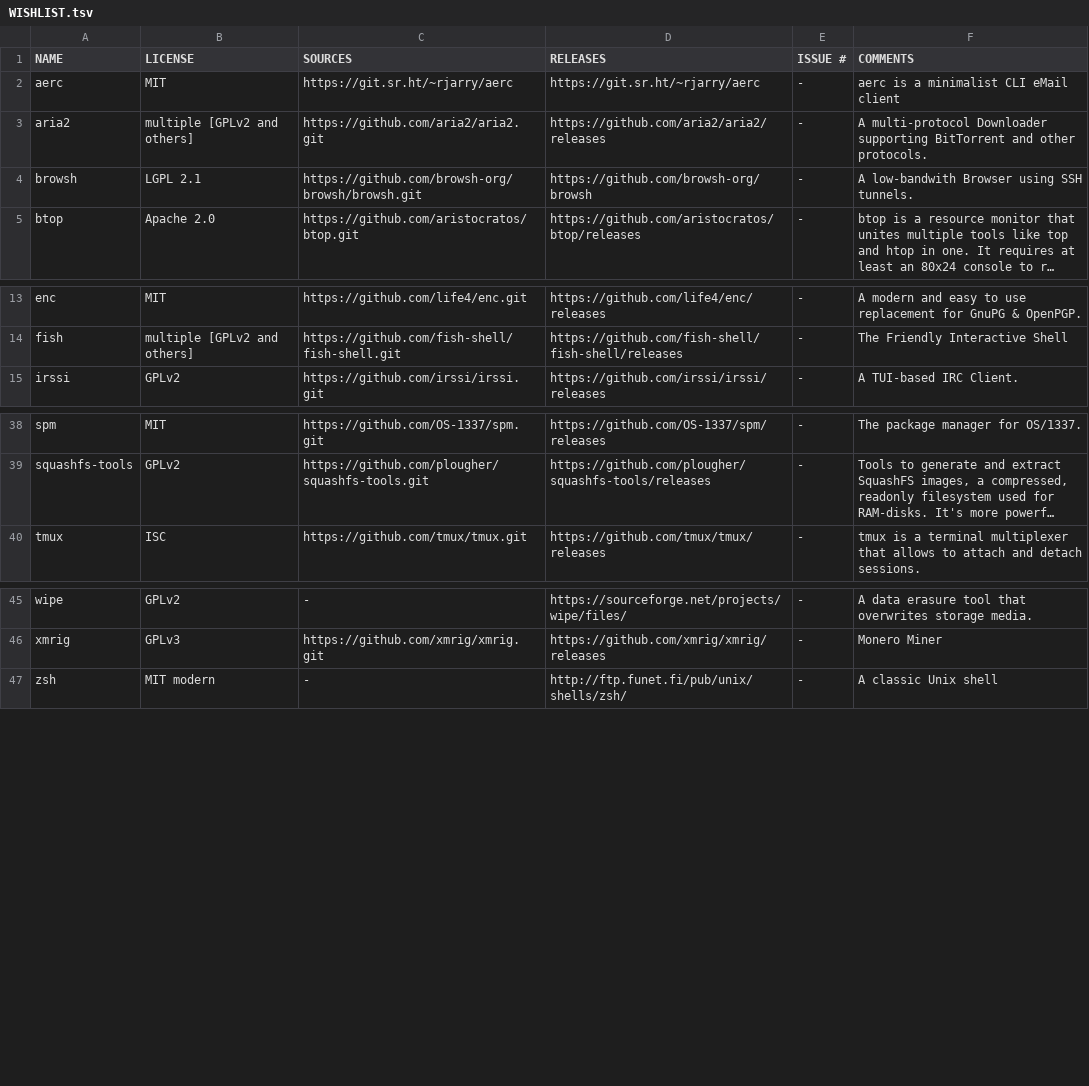
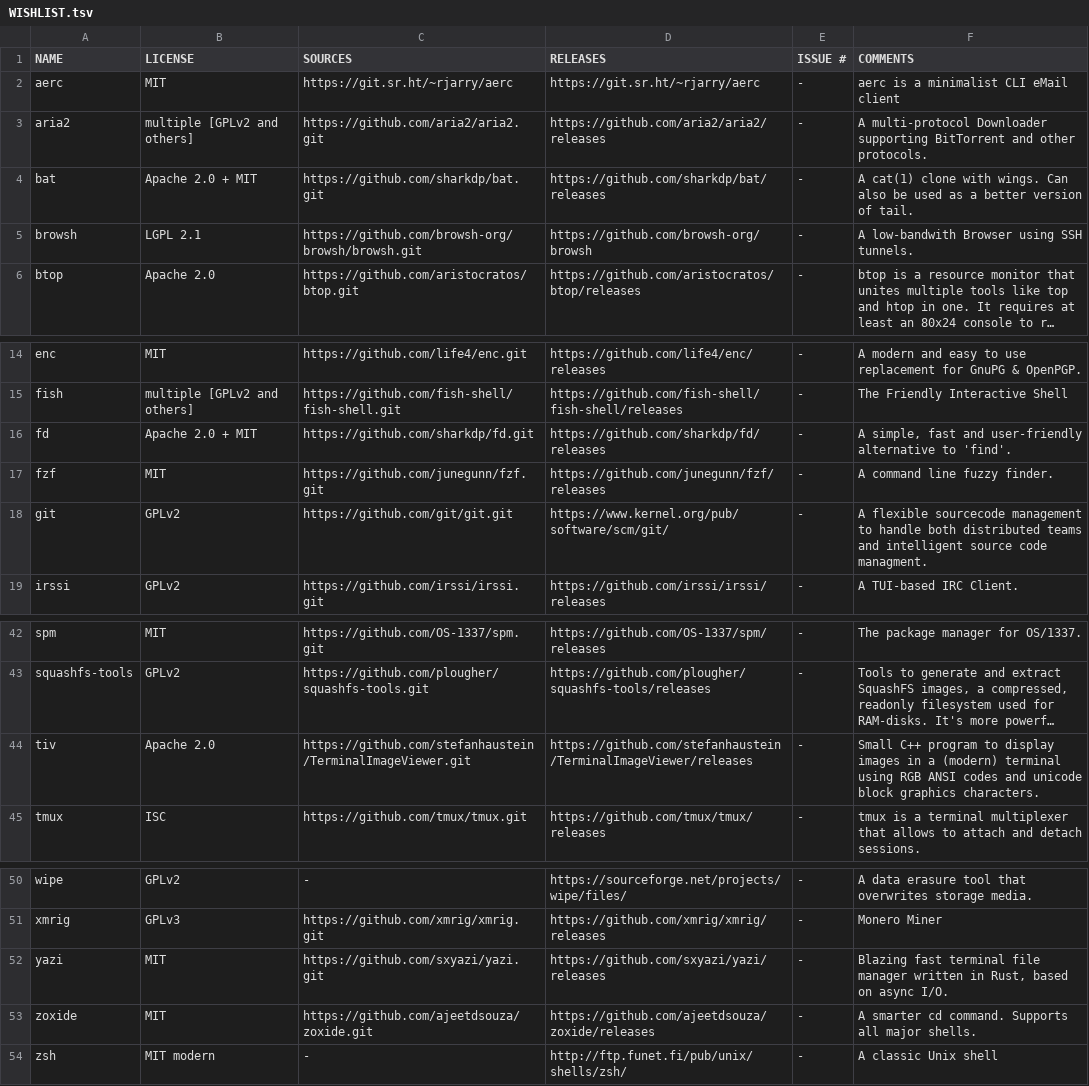
Before and after one commit to OS-1337/pkgs, a TSV file: docs/WISHLIST.tsv, drawn as a sheet; only a part is shown, gaps mark what is left out; long unchanged cells end in …; the diff names each change by its address in the sheet, - before the commit and + after, or states it on an @@ line.

Commit message:
Added bat, fd, fzf, git, tiv, yazi & zoxide to WISHLIST.tsv

```diff
--- a/docs/WISHLIST.tsv
+++ b/docs/WISHLIST.tsv
+row 4: bat | Apache 2.0 + MIT | https://github.com/sharkdp/bat.git | https://github.com/sharkdp/bat/releases | - | A cat(1) clone with wings. Can also be used as a better version of tail.
+row 16: fd | Apache 2.0 + MIT | https://github.com/sharkdp/fd.git | https://github.com/sharkdp/fd/releases | - | A simple, fast and user-friendly alternative to 'find'.
+row 17: fzf | MIT | https://github.com/junegunn/fzf.git | https://github.com/junegunn/fzf/releases | - | A command line fuzzy finder.
+row 18: git | GPLv2 | https://github.com/git/git.git | https://www.kernel.org/pub/software/scm/git/ | - | A flexible sourcecode management to handle both distributed teams and intelligent source code managment.
+row 44: tiv | Apache 2.0 | https://github.com/stefanhaustein/TerminalImageViewer.git | https://github.com/stefanhaustein/TerminalImageViewer/releases | - | Small C++ program to display images in a (modern) terminal using RGB ANSI codes and unicode block graphics characters.
+row 52: yazi | MIT | https://github.com/sxyazi/yazi.git | https://github.com/sxyazi/yazi/releases | - | Blazing fast terminal file manager written in Rust, based on async I/O.
+row 53: zoxide | MIT | https://github.com/ajeetdsouza/zoxide.git | https://github.com/ajeetdsouza/zoxide/releases | - | A smarter cd command. Supports all major shells.
```
